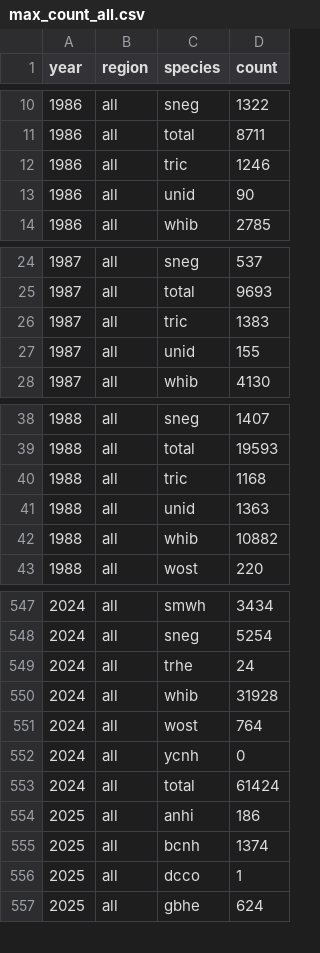
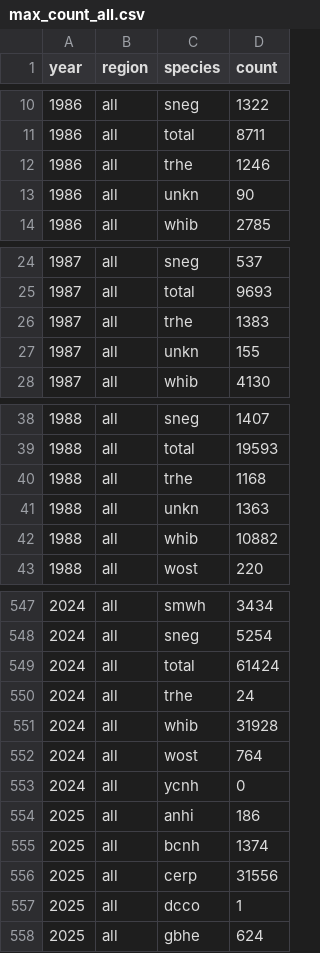
Before and after one commit to weecology/EvergladesWadingBird, a CSV file: Indicators/max_count_all.csv, drawn as a sheet; only a part is shown, gaps mark what is left out; the diff covers the shown part only.

```diff
--- a/Indicators/max_count_all.csv
+++ b/Indicators/max_count_all.csv
@@ -11,4 +11,4 @@ year,region,species,count
 1986,all,total,8711
-1986,all,tric,1246
-1986,all,unid,90
+1986,all,trhe,1246
+1986,all,unkn,90
 1986,all,whib,2785
@@ -25,4 +25,4 @@ year,region,species,count
 1987,all,total,9693
-1987,all,tric,1383
-1987,all,unid,155
+1987,all,trhe,1383
+1987,all,unkn,155
 1987,all,whib,4130
@@ -39,4 +39,4 @@ year,region,species,count
 1988,all,total,19593
-1988,all,tric,1168
-1988,all,unid,1363
+1988,all,trhe,1168
+1988,all,unkn,1363
 1988,all,whib,10882
@@ -548,2 +548,3 @@ year,region,species,count
 2024,all,sneg,5254
+2024,all,total,61424
 2024,all,trhe,24
@@ -552,5 +553,5 @@ year,region,species,count
 2024,all,ycnh,0
-2024,all,total,61424
 2025,all,anhi,186
 2025,all,bcnh,1374
+2025,all,cerp,31556
 2025,all,dcco,1
```
Also changed, not shown: 21 moved rows and 66 edited cells elsewhere in this file, Indicators/max_count.csv, 3 other files.
